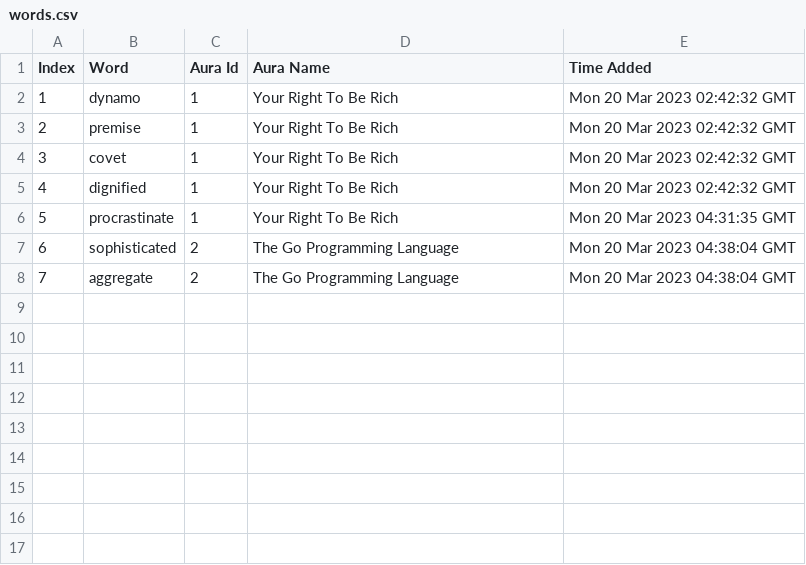
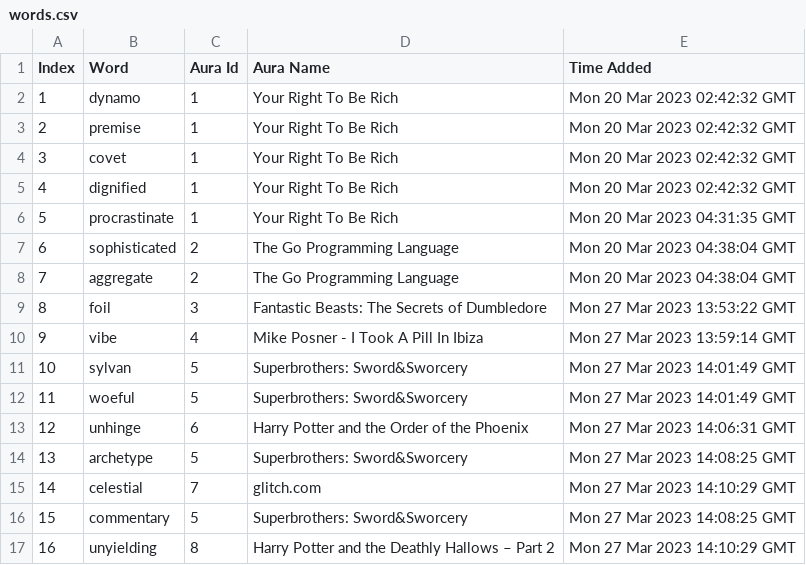
Before and after one commit to yhnnd/wordlab, a CSV file: WordLabGo/files/lang-utf8/aura/words.csv, drawn as a sheet.

Commit message:
add new words & add new auras

```diff
--- a/WordLabGo/files/lang-utf8/aura/words.csv
+++ b/WordLabGo/files/lang-utf8/aura/words.csv
@@ -8 +8,10 @@ Index,Word,Aura Id,Aura Name,Time Added,
 7,"aggregate","2","The Go Programming Language","Mon 20 Mar 2023 04:38:04 GMT",
+8,"foil","3","Fantastic Beasts: The Secrets of Dumbledore","Mon 27 Mar 2023 13:53:22 GMT",
+9,"vibe","4","Mike Posner - I Took A Pill In Ibiza","Mon 27 Mar 2023 13:59:14 GMT",
+10,"sylvan","5","Superbrothers: Sword&Sworcery","Mon 27 Mar 2023 14:01:49 GMT",
+11,"woeful","5","Superbrothers: Sword&Sworcery","Mon 27 Mar 2023 14:01:49 GMT",
+12,"unhinge","6","Harry Potter and the Order of the Phoenix","Mon 27 Mar 2023 14:06:31 GMT",
+13,"archetype","5","Superbrothers: Sword&Sworcery","Mon 27 Mar 2023 14:08:25 GMT",
+14,"celestial","7","glitch.com","Mon 27 Mar 2023 14:10:29 GMT",
+15,"commentary","5","Superbrothers: Sword&Sworcery","Mon 27 Mar 2023 14:08:25 GMT",
+16,"unyielding","8","Harry Potter and the Deathly Hallows – Part 2","Mon 27 Mar 2023 14:10:29 GMT",
```
Also changed, not shown: WordLabGo/files/lang-utf8/aura/aura.csv, WordLabGo/files/lang-utf8/ch/chinese10.csv, 11 other files.
